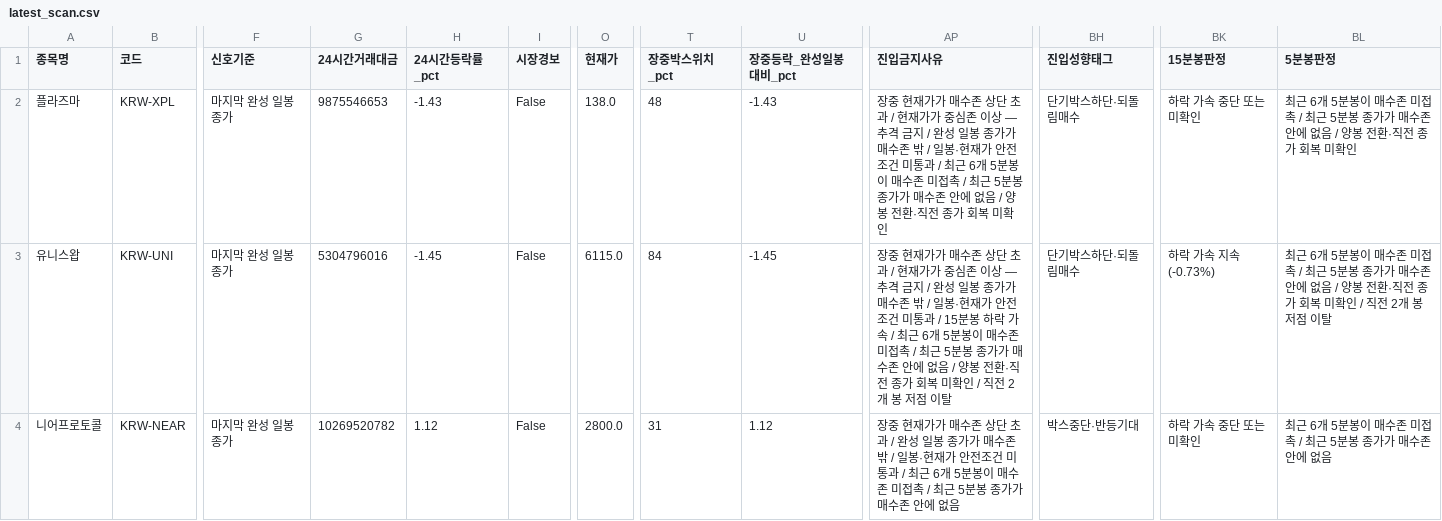
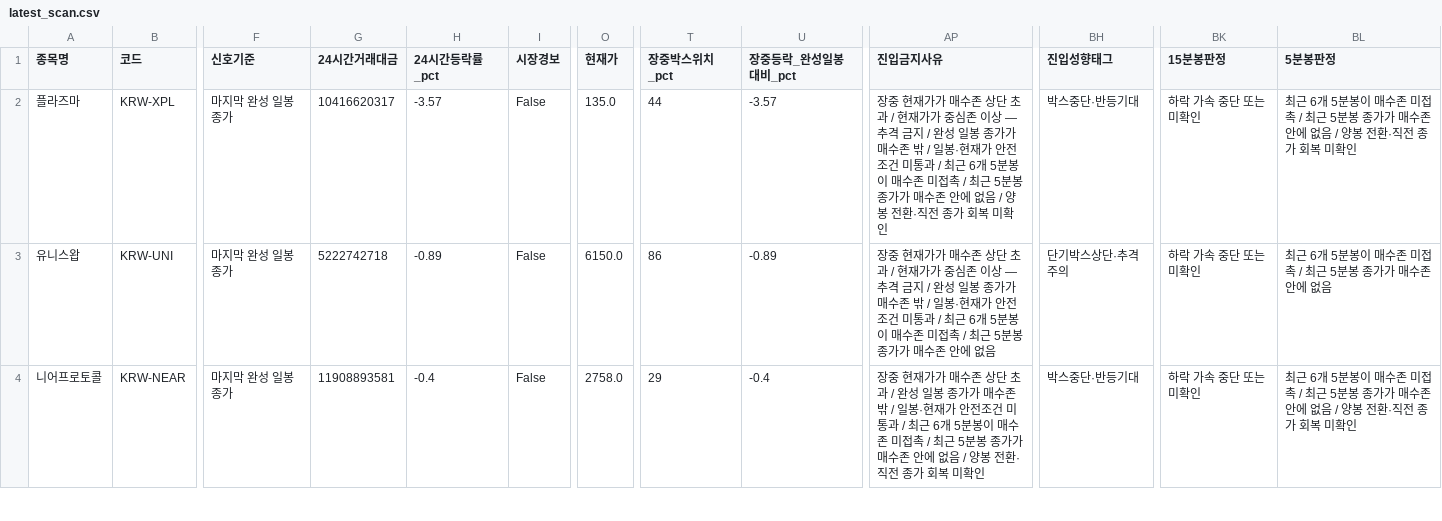
Before and after one commit to anna0205ms-stack/today-coin-explorer, a CSV file: outputs/latest_scan.csv, drawn as a sheet; only a part is shown, gaps mark what is left out; the diff covers the shown part only; the diff names each change by its address in the sheet, - before the commit and + after, or states it on an @@ line.

```diff
--- a/outputs/latest_scan.csv
+++ b/outputs/latest_scan.csv
-G2 (24시간거래대금): 9875546653
+G2 (24시간거래대금): 10416620317
-H2 (24시간등락률_pct): -1.43
+H2 (24시간등락률_pct): -3.57
-O2 (현재가): 138.0
+O2 (현재가): 135.0
-T2 (장중박스위치_pct): 48
+T2 (장중박스위치_pct): 44
-U2 (장중등락_완성일봉대비_pct): -1.43
+U2 (장중등락_완성일봉대비_pct): -3.57
-BH2 (진입성향태그): 단기박스하단·되돌림매수
+BH2 (진입성향태그): 박스중단·반등기대
-G3 (24시간거래대금): 5304796016
+G3 (24시간거래대금): 5222742718
-H3 (24시간등락률_pct): -1.45
+H3 (24시간등락률_pct): -0.89
-O3 (현재가): 6115.0
+O3 (현재가): 6150.0
-T3 (장중박스위치_pct): 84
+T3 (장중박스위치_pct): 86
-U3 (장중등락_완성일봉대비_pct): -1.45
+U3 (장중등락_완성일봉대비_pct): -0.89
-AP3 (진입금지사유): …통과 / 15분봉 하락 가속 / 최근 6개 5분봉이 매수존 미접촉 / 최근 5분봉 종가가 매수존 안에 없음 / 양봉 전환·직전 종가 회복 미확인 / 직전 2개 봉 저점 이탈
+AP3 (진입금지사유): …통과 / 최근 6개 5분봉이 매수존 미접촉 / 최근 5분봉 종가가 매수존 안에 없음
-BH3 (진입성향태그): 단기박스하단·되돌림매수
+BH3 (진입성향태그): 단기박스상단·추격주의
-BK3 (15분봉판정): 하락 가속 지속(-0.73%)
+BK3 (15분봉판정): 하락 가속 중단 또는 미확인
-BL3 (5분봉판정): …에 없음 / 양봉 전환·직전 종가 회복 미확인 / 직전 2개 봉 저점 이탈
+BL3 (5분봉판정): …에 없음
-G4 (24시간거래대금): 10269520782
+G4 (24시간거래대금): 11908893581
-H4 (24시간등락률_pct): 1.12
+H4 (24시간등락률_pct): -0.4
-O4 (현재가): 2800.0
+O4 (현재가): 2758.0
-T4 (장중박스위치_pct): 31
+T4 (장중박스위치_pct): 29
-U4 (장중등락_완성일봉대비_pct): 1.12
+U4 (장중등락_완성일봉대비_pct): -0.4
-AP4 (진입금지사유): …에 없음
+AP4 (진입금지사유): …에 없음 / 양봉 전환·직전 종가 회복 미확인
-BL4 (5분봉판정): …에 없음
+BL4 (5분봉판정): …에 없음 / 양봉 전환·직전 종가 회복 미확인
```
Also changed, not shown: 1 removed row and 13 edited cells elsewhere in this file, outputs/pre_breakout_reclaim.csv, outputs/technical_rebound.csv, 39 other files.
